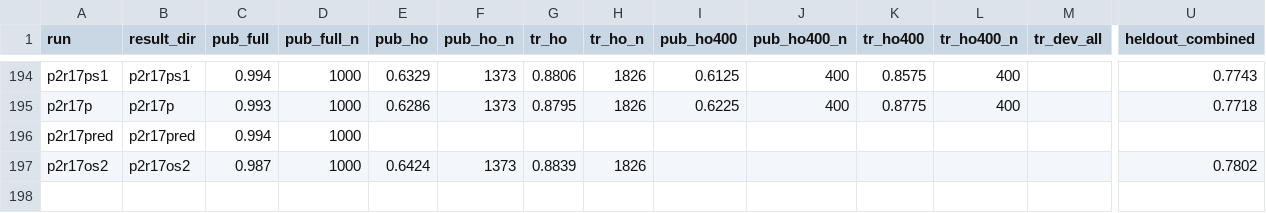
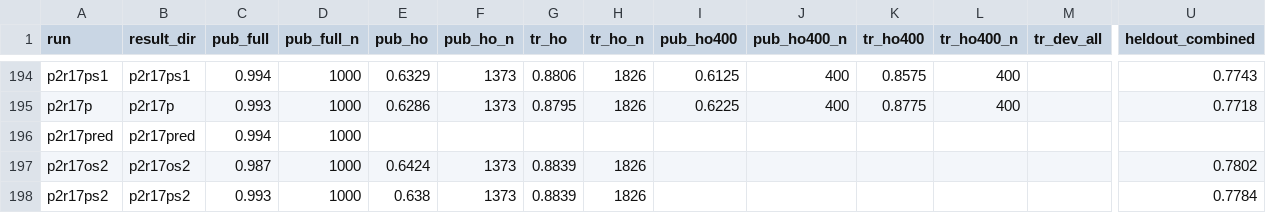
Before and after one commit to lhaochen118-ship-it/ZC, a CSV file: Process/scores.csv, drawn as a sheet; only a part is shown, gaps mark what is left out; rows hold the shown columns only; the diff names each change by its address in the sheet, - before the commit and + after, or states it on an @@ line.

```diff
--- a/Process/scores.csv
+++ b/Process/scores.csv
+row 198: p2r17ps2 | p2r17ps2 | 0.993 | 1000 | 0.638 | 1373 | 0.8839 | 1826 |  |  |  |  |  | 0.7784
```
Also changed, not shown: Process/kaggle/kernels.csv, 8 other files.
